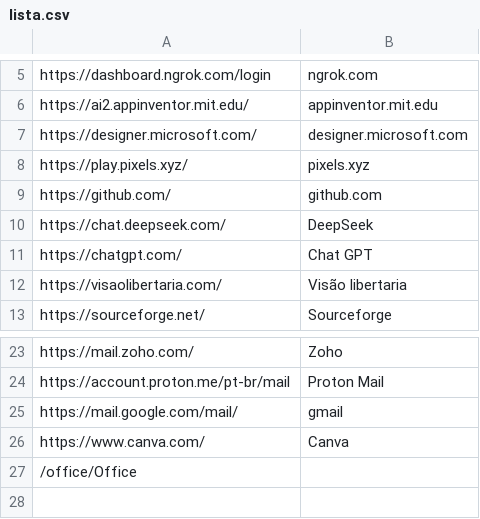
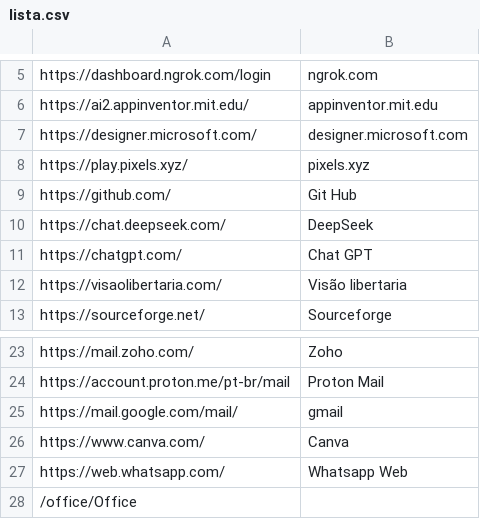
Before and after one commit to IvanildoMendes/ivanildomendes.github.io, a CSV file: app/lista.csv, drawn as a sheet; only a part is shown, gaps mark what is left out.

Commit message:
Update lista.csv

```diff
--- a/app/lista.csv
+++ b/app/lista.csv
@@ -8,3 +8,3 @@ https://designer.microsoft.com/|designer.microsoft.com
 https://play.pixels.xyz/|pixels.xyz
-https://github.com/|github.com
+https://github.com/|Git Hub
 https://chat.deepseek.com/|DeepSeek
@@ -26,2 +26,3 @@ https://mail.google.com/mail/|gmail
 https://www.canva.com/|Canva
+https://web.whatsapp.com/|Whatsapp Web
 /office/Office
```
